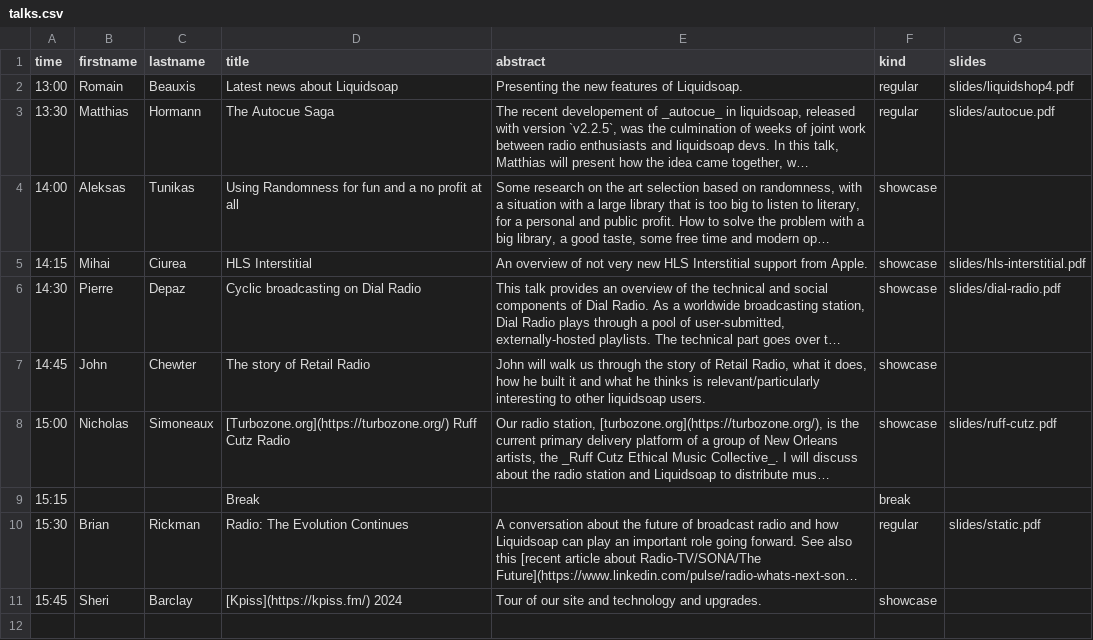
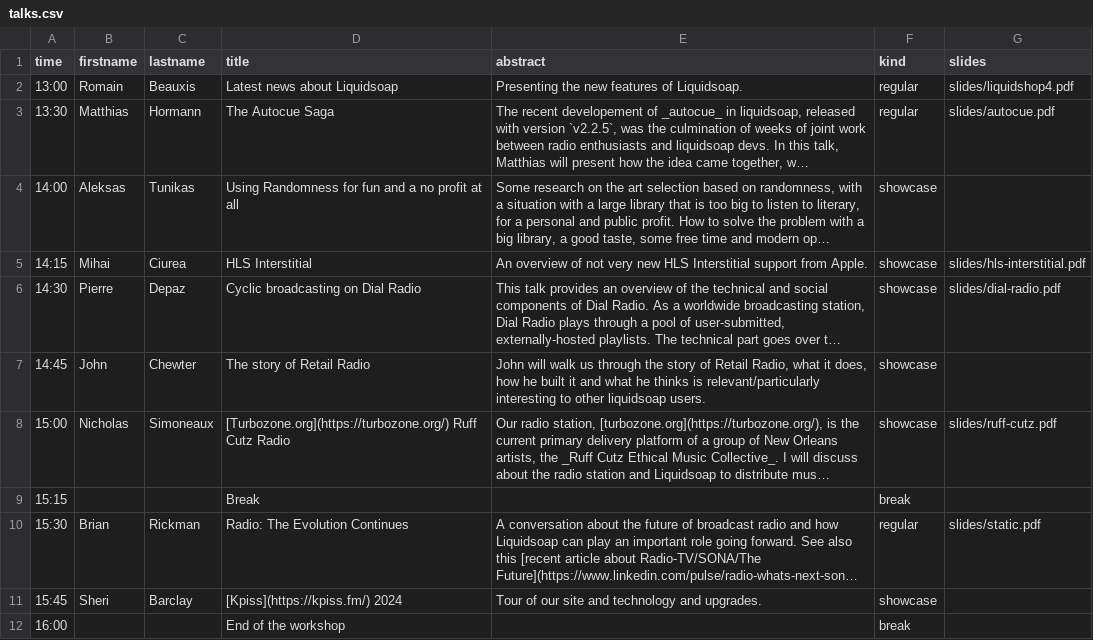
Before and after one commit to savonet/liquidshop, a CSV file: _data/ls4/talks.csv, drawn as a sheet; long unchanged cells end in …; the diff names each change by its address in the sheet, - before the commit and + after, or states it on an @@ line.

Commit message:
End.

```diff
--- a/_data/ls4/talks.csv
+++ b/_data/ls4/talks.csv
+row 12: 16:00 |  |  | End of the workshop |  | break
```
